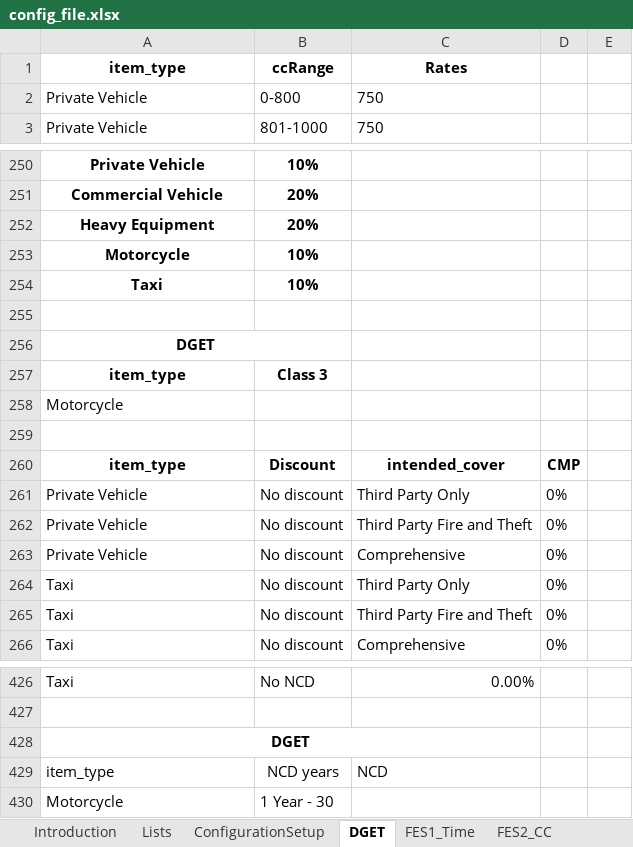
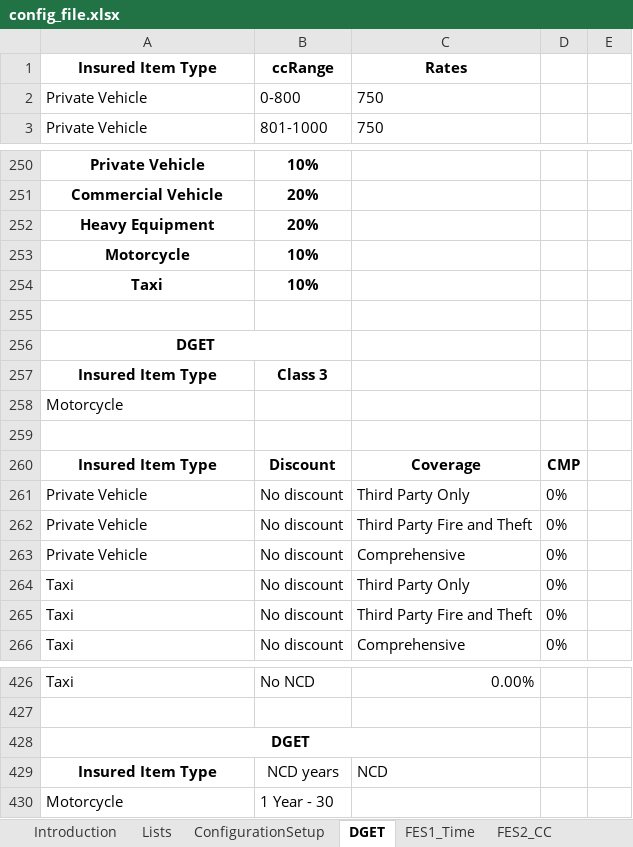
Before and after one commit to angelaspirkoska/Insured-Traveling-Presentation, an Excel workbook: Authentication.WEB/ExcelConfig/config_file.xlsx, sheet DGET, drawn as a sheet; only a part is shown, gaps mark what is left out; values as stored, in another font and other column widths than the file's, no borders; the diff covers the shown part only; the diff names each change by its address in the sheet, - before the commit and + after, or states it on an @@ line.

Commit message:
changes in excel file
changed the names of the dget input values - must be the same as the
Name Caption!

```diff
--- a/Authentication.WEB/ExcelConfig/config_file.xlsx (sheet DGET)
+++ b/Authentication.WEB/ExcelConfig/config_file.xlsx (sheet DGET)
-A1: item_type
+A1: Insured Item Type
-A257: item_type
+A257: Insured Item Type
-A260: item_type
+A260: Insured Item Type
-C260: intended_cover
+C260: Coverage
-A429: item_type
+A429: Insured Item Type
@@ A429 alignment: left → center, bold: off → on @@
```
Also changed, not shown: 13 edited cells and cell formats elsewhere in this sheet, sheet Lists, sheet ConfigurationSetup.
